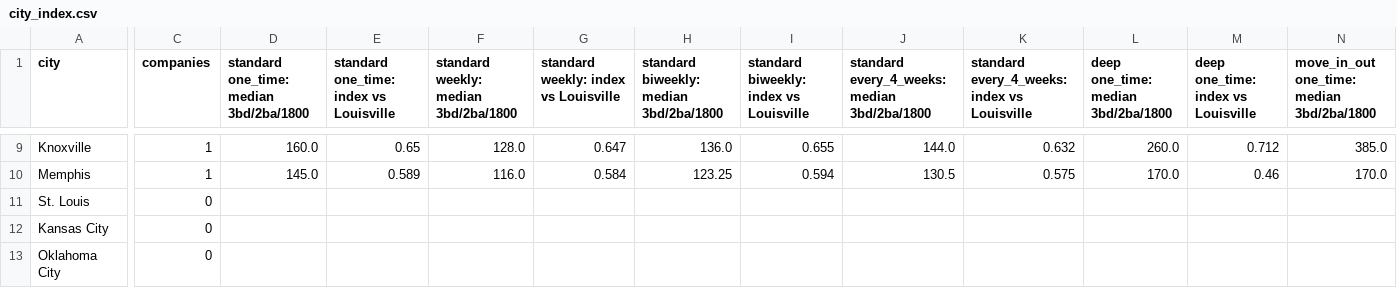
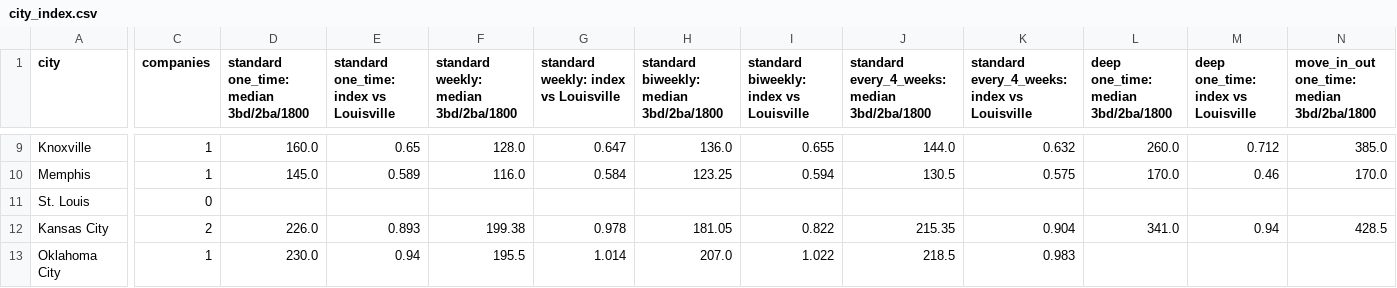
Before and after one commit to ccarrigan-lm/cleaning-company, a CSV file: research/market/2026-10-14/city_index.csv, drawn as a sheet; only a part is shown, gaps mark what is left out; the diff covers the shown part only; the diff names each change by its address in the sheet, - before the commit and + after, or states it on an @@ line.

```diff
--- a/research/market/2026-10-14/city_index.csv
+++ b/research/market/2026-10-14/city_index.csv
-C12 (companies): 0
+C12 (companies): 2
-D12: (empty)
+D12: 226.0
-E12: (empty)
+E12: 0.893
-F12: (empty)
+F12: 199.38
-G12: (empty)
+G12: 0.978
-H12: (empty)
+H12: 181.05
-I12: (empty)
+I12: 0.822
-J12: (empty)
+J12: 215.35
-K12: (empty)
+K12: 0.904
-L12: (empty)
+L12: 341.0
-M12: (empty)
+M12: 0.94
-N12: (empty)
+N12: 428.5
-C13 (companies): 0
+C13 (companies): 1
-D13: (empty)
+D13: 230.0
-E13: (empty)
+E13: 0.94
-F13: (empty)
+F13: 195.5
-G13: (empty)
+G13: 1.014
-H13: (empty)
+H13: 207.0
-I13: (empty)
+I13: 1.022
-J13: (empty)
+J13: 218.5
-K13: (empty)
+K13: 0.983
```
Also changed, not shown: 69 edited cells elsewhere in this file, output/harvest/_runs/2026-10-14-00-52-02.csv, research/market/2026-10-14/structure.csv, 30 other files.
